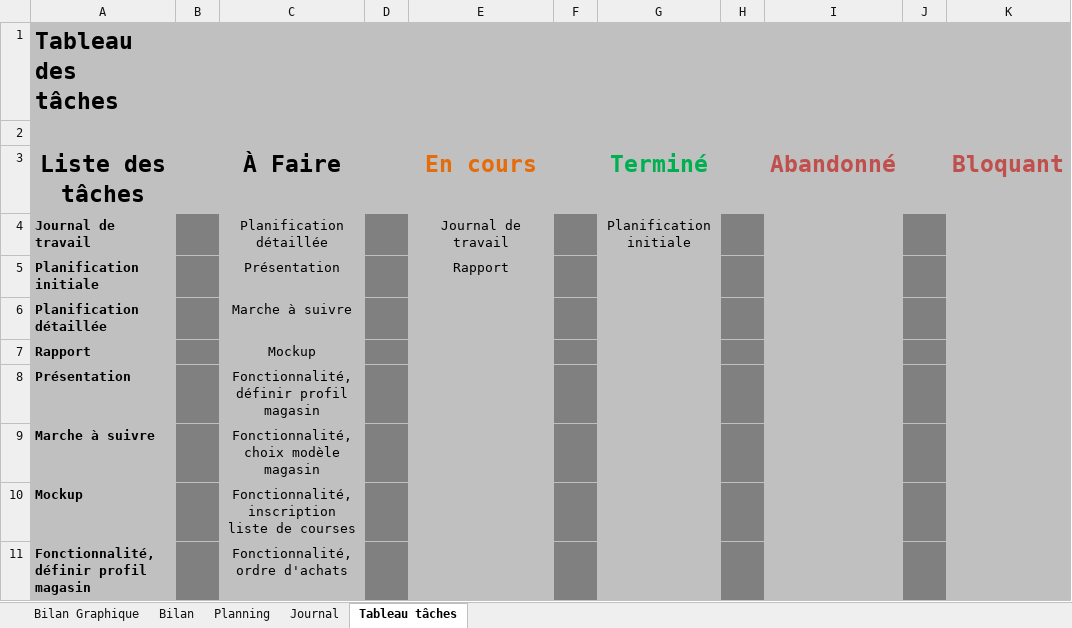
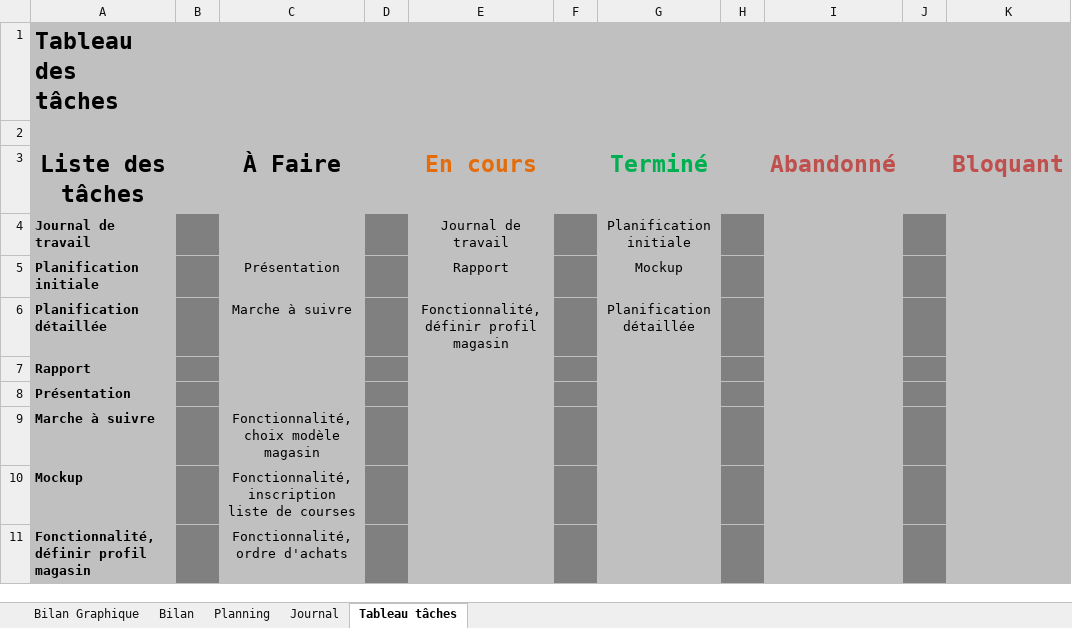
Before and after one commit to LucaBohlen/TPA-ToBuy, an Excel workbook: 1. Planification - Journal de travail/T-TPI-lucabohlen-PlanificationJDT.xlsm, sheet Tableau tâches, drawn as a sheet; only a part is shown; values as stored, in another font and other column widths than the file's, no borders; 1 other sheet too large or unreadable and not compared; the diff names each change by its address in the sheet, - before the commit and + after, or states it on an @@ line.

Commit message:
JDT + Rapport
JDT :ajout tâches effectuées dans la journée
Rapport : risques, tests, planif détaillée

```diff
--- a/1. Planification - Journal de travail/T-TPI-lucabohlen-PlanificationJDT.xlsm (sheet Tableau tâches)
+++ b/1. Planification - Journal de travail/T-TPI-lucabohlen-PlanificationJDT.xlsm (sheet Tableau tâches)
-C4 (À Faire): Planification détaillée
+C4 (À Faire): (empty)
-G5 (Terminé): (empty)
+G5 (Terminé): Mockup
-E6 (En cours): (empty)
+E6 (En cours): Fonctionnalité, définir profil magasin
-G6 (Terminé): (empty)
+G6 (Terminé): Planification détaillée
-C7 (À Faire): Mockup
+C7 (À Faire): (empty)
-C8 (À Faire): Fonctionnalité, définir profil magasin
+C8 (À Faire): (empty)
```
Also changed, not shown: sheet Journal, charts or pictures, 1 other file.
